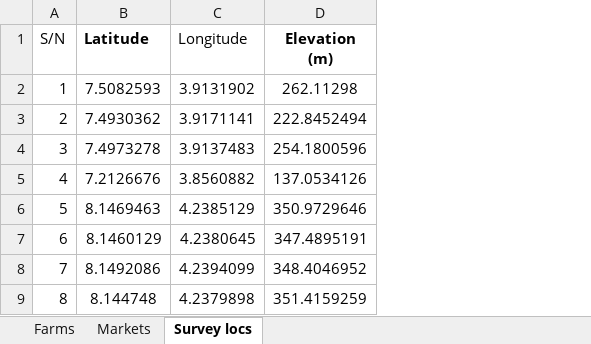
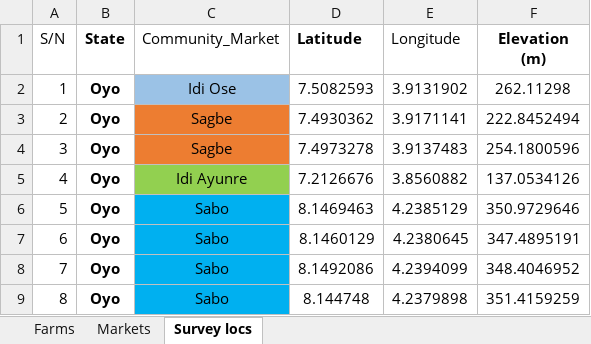
Before and after one commit to BB1464/Office-Hour, an Excel workbook: Data/maps.xlsx, sheet Survey locs, drawn as a sheet; only a part is shown; values as stored, in another font and other column widths than the file's, no borders; the diff names each change by its address in the sheet, - before the commit and + after, or states it on an @@ line.

```diff
--- a/Data/maps.xlsx (sheet Survey locs)
+++ b/Data/maps.xlsx (sheet Survey locs)
+column B (State), rows 2-9: all Oyo
+column C (Community_Market), rows 2-9: Idi Ose | Sagbe | Sagbe | Idi Ayunre | Sabo | Sabo | Sabo | Sabo
```
Also changed, not shown: sheet Markets, sheet Farms, 3 other files.
